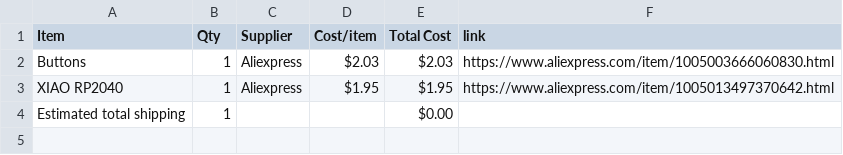
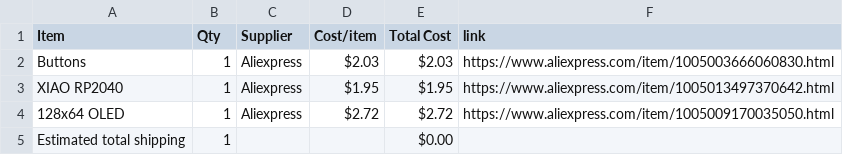
Before and after one commit to jivespark/Component-tester, a CSV file: BOM.csv, drawn as a sheet; the diff names each change by its address in the sheet, - before the commit and + after, or states it on an @@ line.

Commit message:
Sync Component tester from Half Life

```diff
--- a/BOM.csv
+++ b/BOM.csv
+row 4: 128x64 OLED | 1 | Aliexpress | $2.72 | $2.72 | https://www.aliexpress.com/item/1005009170035050.html
```
